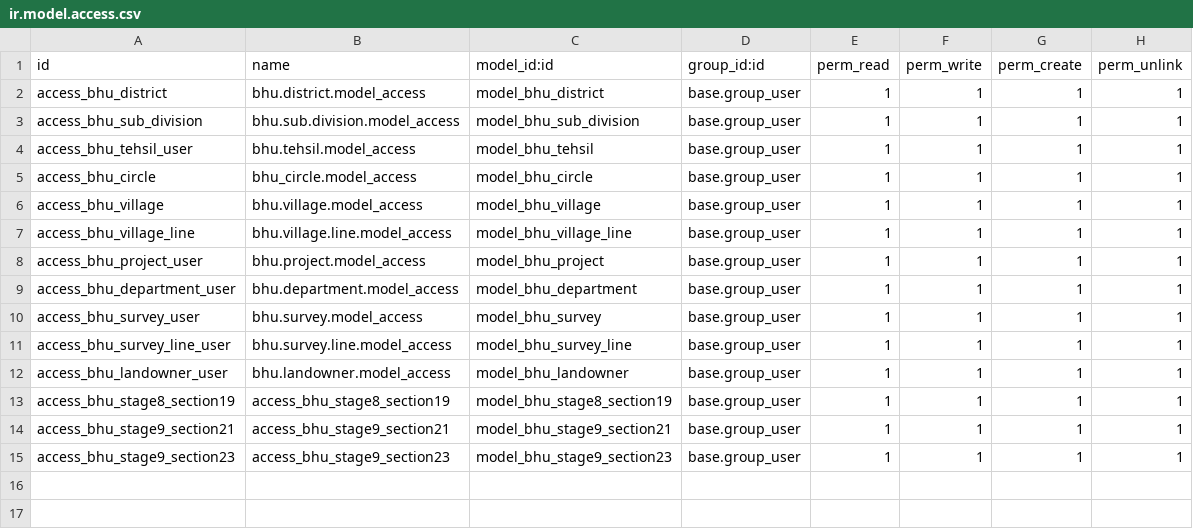
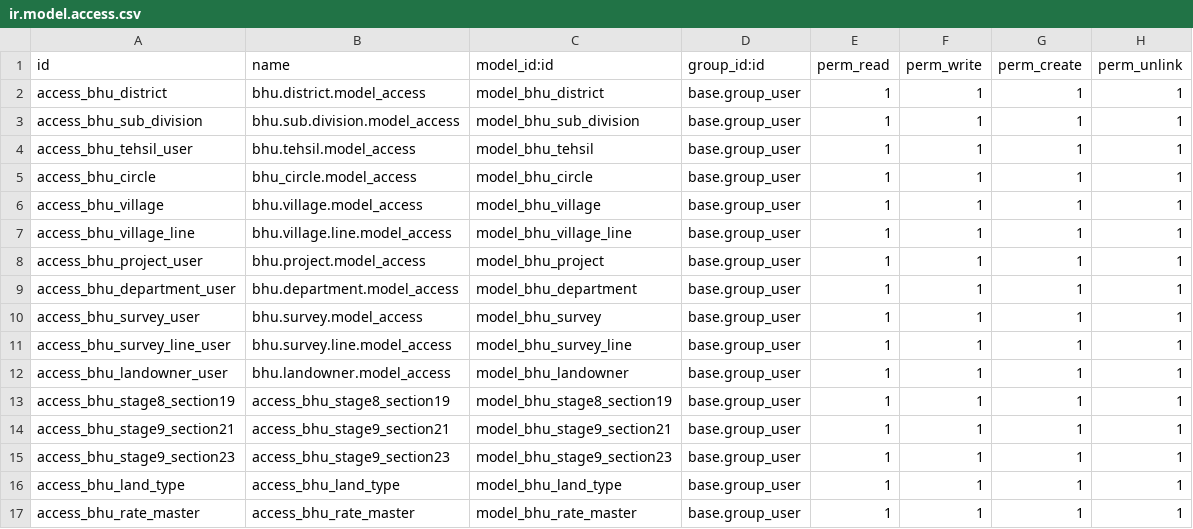
Before and after one commit to saurabhipro/bhuarjan_addons, a CSV file: bhuarjan/security/ir.model.access.csv, drawn as a sheet; the diff names each change by its address in the sheet, - before the commit and + after, or states it on an @@ line.

Commit message:
Land Rate Master

```diff
--- a/bhuarjan/security/ir.model.access.csv
+++ b/bhuarjan/security/ir.model.access.csv
+row 16: access_bhu_land_type | access_bhu_land_type | model_bhu_land_type | base.group_user | 1 | 1 | 1 | 1
+row 17: access_bhu_rate_master | access_bhu_rate_master | model_bhu_rate_master | base.group_user | 1 | 1 | 1 | 1
```
Also changed, not shown: 9 other files.
